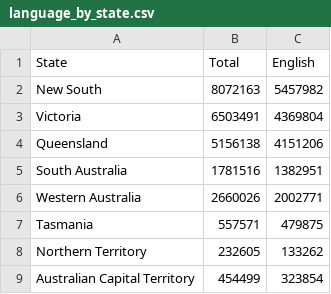
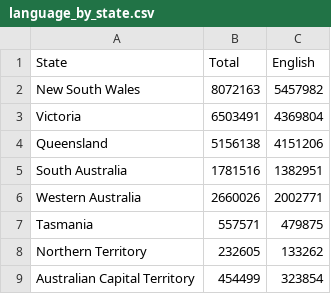
Before and after one commit to jowongx8/FIT3179, a CSV file: data/language_by_state.csv, drawn as a sheet.

```diff
--- a/data/language_by_state.csv
+++ b/data/language_by_state.csv
@@ -1,3 +1,3 @@
 State,Total,English
-New South,8072163,5457982
+New South Wales,8072163,5457982
 Victoria,6503491,4369804
```
Also changed, not shown: 1 other file.
